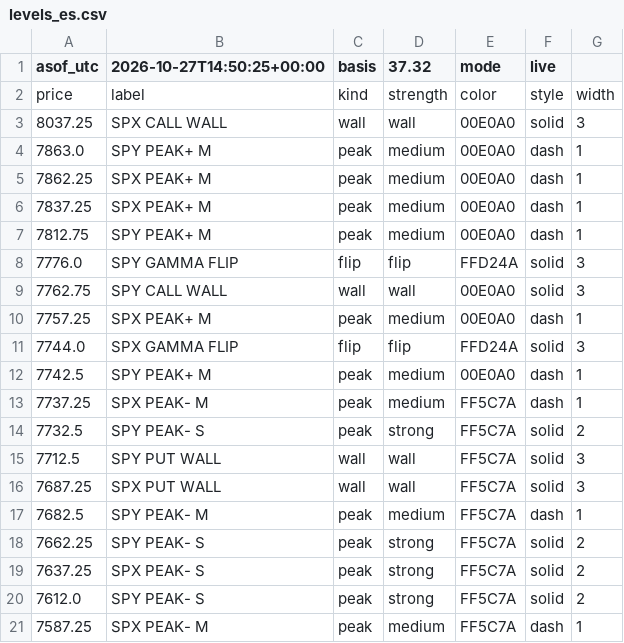
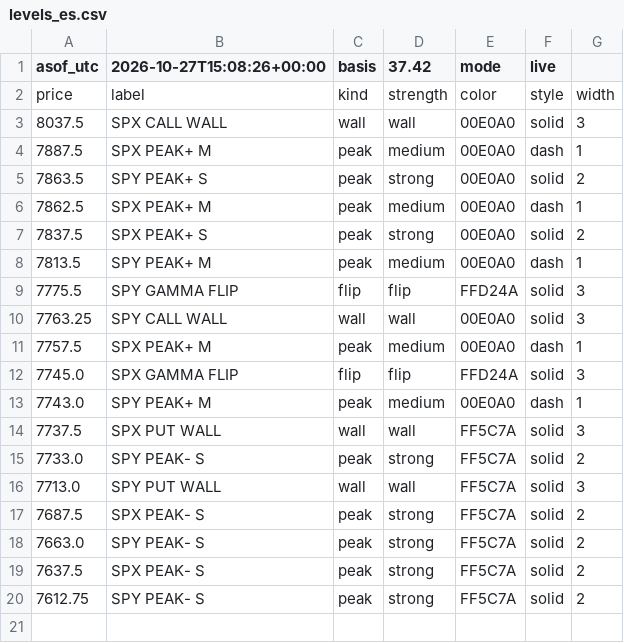
Before and after one commit to mshb4466/mirsad, a CSV file: gamma/levels_es.csv, drawn as a sheet.

```diff
--- a/gamma/levels_es.csv
+++ b/gamma/levels_es.csv
@@ -1,21 +1,20 @@
-asof_utc,2026-10-27T14:50:25+00:00,basis,37.32,mode,live
+asof_utc,2026-10-27T15:08:26+00:00,basis,37.42,mode,live
 price,label,kind,strength,color,style,width
-8037.25,SPX CALL WALL,wall,wall,00E0A0,solid,3
-7863.0,SPY PEAK+ M,peak,medium,00E0A0,dash,1
-7862.25,SPX PEAK+ M,peak,medium,00E0A0,dash,1
-7837.25,SPX PEAK+ M,peak,medium,00E0A0,dash,1
-7812.75,SPY PEAK+ M,peak,medium,00E0A0,dash,1
-7776.0,SPY GAMMA FLIP,flip,flip,FFD24A,solid,3
-7762.75,SPY CALL WALL,wall,wall,00E0A0,solid,3
-7757.25,SPX PEAK+ M,peak,medium,00E0A0,dash,1
-7744.0,SPX GAMMA FLIP,flip,flip,FFD24A,solid,3
-7742.5,SPY PEAK+ M,peak,medium,00E0A0,dash,1
-7737.25,SPX PEAK- M,peak,medium,FF5C7A,dash,1
-7732.5,SPY PEAK- S,peak,strong,FF5C7A,solid,2
-7712.5,SPY PUT WALL,wall,wall,FF5C7A,solid,3
-7687.25,SPX PUT WALL,wall,wall,FF5C7A,solid,3
-7682.5,SPY PEAK- M,peak,medium,FF5C7A,dash,1
-7662.25,SPY PEAK- S,peak,strong,FF5C7A,solid,2
-7637.25,SPX PEAK- S,peak,strong,FF5C7A,solid,2
-7612.0,SPY PEAK- S,peak,strong,FF5C7A,solid,2
-7587.25,SPX PEAK- M,peak,medium,FF5C7A,dash,1
+8037.5,SPX CALL WALL,wall,wall,00E0A0,solid,3
+7887.5,SPX PEAK+ M,peak,medium,00E0A0,dash,1
+7863.5,SPY PEAK+ S,peak,strong,00E0A0,solid,2
+7862.5,SPX PEAK+ M,peak,medium,00E0A0,dash,1
+7837.5,SPX PEAK+ S,peak,strong,00E0A0,solid,2
+7813.5,SPY PEAK+ M,peak,medium,00E0A0,dash,1
+7775.5,SPY GAMMA FLIP,flip,flip,FFD24A,solid,3
+7763.25,SPY CALL WALL,wall,wall,00E0A0,solid,3
+7757.5,SPX PEAK+ M,peak,medium,00E0A0,dash,1
+7745.0,SPX GAMMA FLIP,flip,flip,FFD24A,solid,3
+7743.0,SPY PEAK+ M,peak,medium,00E0A0,dash,1
+7737.5,SPX PUT WALL,wall,wall,FF5C7A,solid,3
+7733.0,SPY PEAK- S,peak,strong,FF5C7A,solid,2
+7713.0,SPY PUT WALL,wall,wall,FF5C7A,solid,3
+7687.5,SPX PEAK- S,peak,strong,FF5C7A,solid,2
+7663.0,SPY PEAK- S,peak,strong,FF5C7A,solid,2
+7637.5,SPX PEAK- S,peak,strong,FF5C7A,solid,2
+7612.75,SPY PEAK- S,peak,strong,FF5C7A,solid,2
```
Also changed, not shown: 4 other files.
